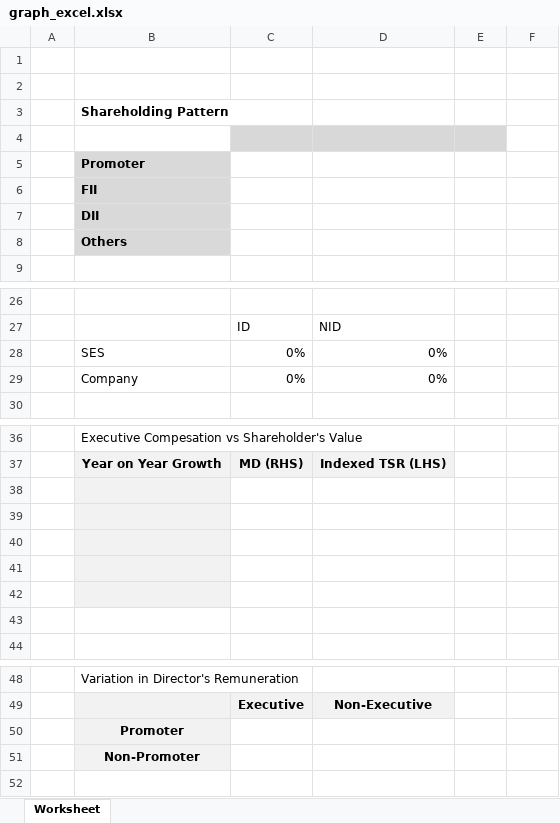
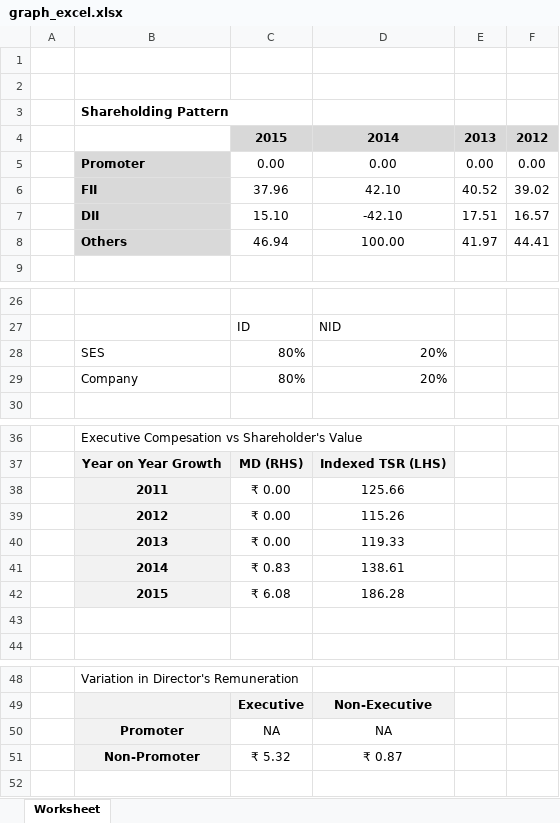
Before and after one commit to GKMIT/ses_pa_tool, an Excel workbook: phpdocx/template/graph_excel.xlsx, sheet Worksheet, drawn as a sheet; only a part is shown, gaps mark what is left out; values as stored, in another font and other column widths than the file's, no borders; removed rows and columns are numbered as before the commit, all else as after; the diff covers the shown part only; the diff names each change by its address in the sheet, - before the commit and + after, or states it on an @@ line.

Commit message:
change folder name docx file name in template folder and burning issues

```diff
--- a/phpdocx/template/graph_excel.xlsx (sheet Worksheet)
+++ b/phpdocx/template/graph_excel.xlsx (sheet Worksheet)
-row 4: (empty)
+row 4:  |  | 2015 | 2014 | 2013 | 2012
-F4 fill: none
+F4 fill: #D8D8D8
-row 5:  | Promoter
-row 6:  | FII
-row 7:  | DII
-row 8:  | Others
+row 5:  | Promoter | 0.00 | 0.00 | 0.00 | 0.00
+row 6:  | FII | 37.96 | 42.10 | 40.52 | 39.02
+row 7:  | DII | 15.10 | -42.10 | 17.51 | 16.57
+row 8:  | Others | 46.94 | 100.00 | 41.97 | 44.41
-row 28:  | SES | 0% | 0%
-row 29:  | Company | 0% | 0%
+row 28:  | SES | 80% | 20%
+row 29:  | Company | 80% | 20%
-row 38: (empty)
+row 38:  | 2011 | ₹ 0.00 | 125.66
-row 39: (empty)
+row 39:  | 2012 | ₹ 0.00 | 115.26
-row 40: (empty)
+row 40:  | 2013 | ₹ 0.00 | 119.33
-row 41: (empty)
+row 41:  | 2014 | ₹ 0.83 | 138.61
-row 42: (empty)
+row 42:  | 2015 | ₹ 6.08 | 186.28
-row 50:  | Promoter
-row 51:  | Non-Promoter
+row 50:  | Promoter | NA | NA
+row 51:  | Non-Promoter | ₹ 5.32 | ₹ 0.87
```
Also changed, not shown: 3 edited cells elsewhere in this sheet, 7 other files.
